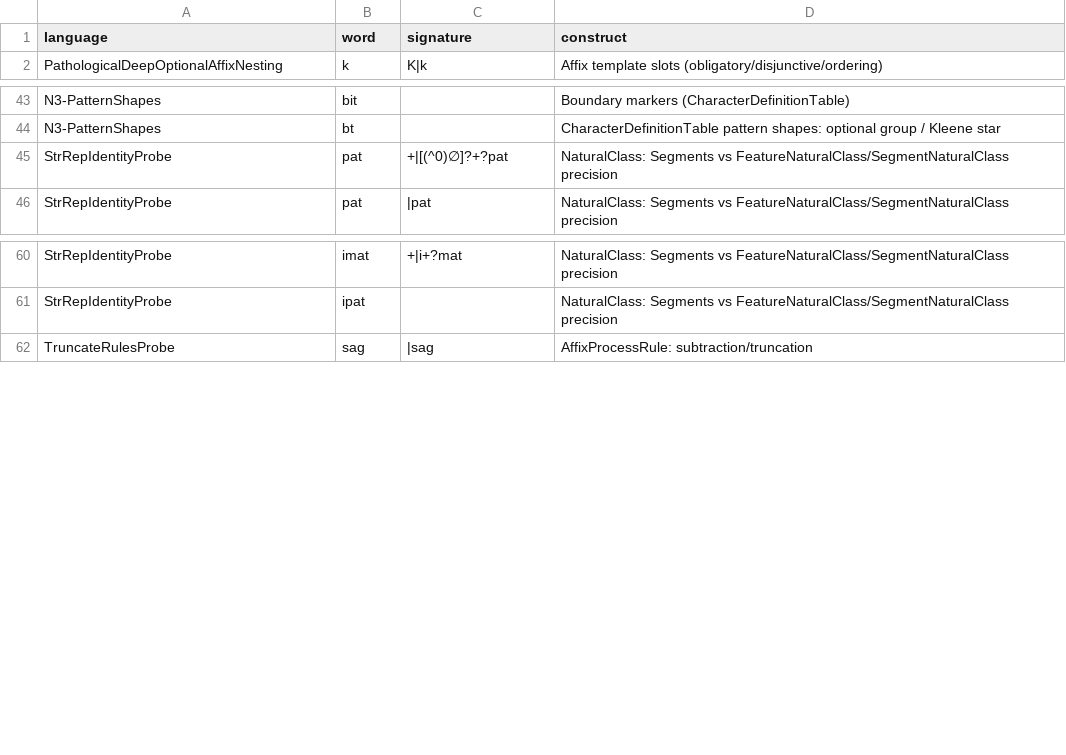
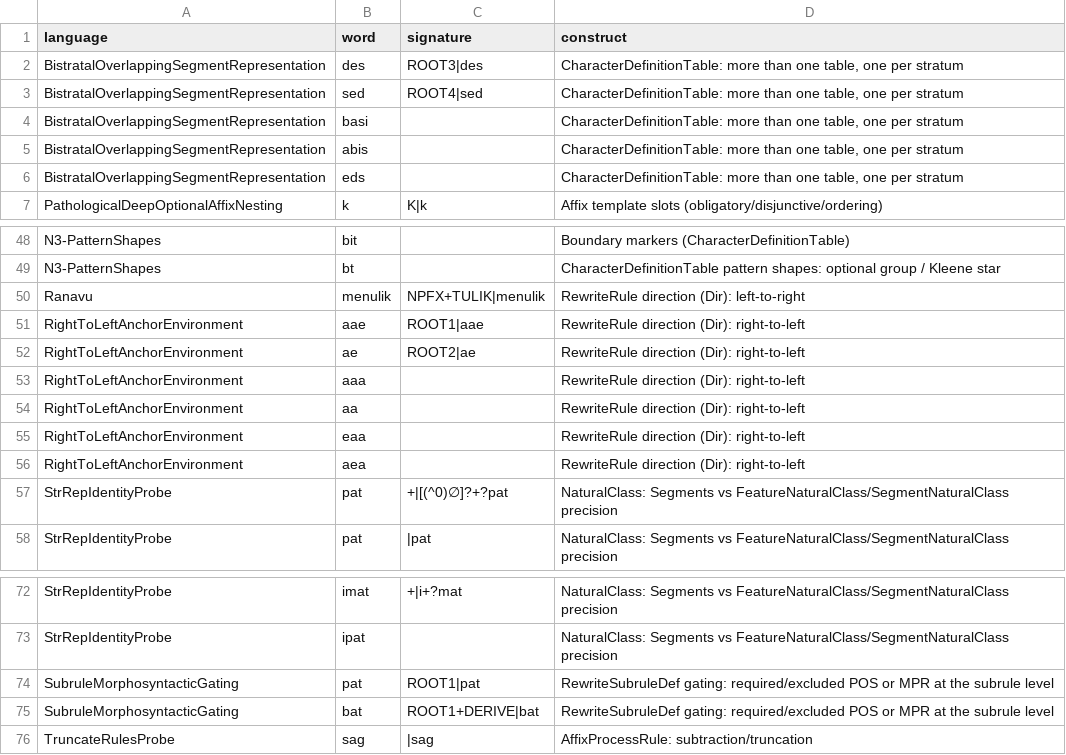
Before and after one commit to sillsdev/machine, a CSV file: conformance/coverage.csv, drawn as a sheet; only a part is shown, gaps mark what is left out.

Commit message:
add four FST conformance fixtures

```diff
--- a/conformance/coverage.csv
+++ b/conformance/coverage.csv
@@ -1,2 +1,7 @@
 language,word,signature,construct
+BistratalOverlappingSegmentRepresentation,des,ROOT3|des,"CharacterDefinitionTable: more than one table, one per stratum"
+BistratalOverlappingSegmentRepresentation,sed,ROOT4|sed,"CharacterDefinitionTable: more than one table, one per stratum"
+BistratalOverlappingSegmentRepresentation,basi,,"CharacterDefinitionTable: more than one table, one per stratum"
+BistratalOverlappingSegmentRepresentation,abis,,"CharacterDefinitionTable: more than one table, one per stratum"
+BistratalOverlappingSegmentRepresentation,eds,,"CharacterDefinitionTable: more than one table, one per stratum"
 PathologicalDeepOptionalAffixNesting,k,K|k,Affix template slots (obligatory/disjunctive/ordering)
@@ -44,2 +49,9 @@ N3-PatternShapes,bit,,Boundary markers (CharacterDefinitionTable)
 N3-PatternShapes,bt,,CharacterDefinitionTable pattern shapes: optional group / Kleene star
+Ranavu,menulik,NPFX+TULIK|menulik,RewriteRule direction (Dir): left-to-right
+RightToLeftAnchorEnvironment,aae,ROOT1|aae,RewriteRule direction (Dir): right-to-left
+RightToLeftAnchorEnvironment,ae,ROOT2|ae,RewriteRule direction (Dir): right-to-left
+RightToLeftAnchorEnvironment,aaa,,RewriteRule direction (Dir): right-to-left
+RightToLeftAnchorEnvironment,aa,,RewriteRule direction (Dir): right-to-left
+RightToLeftAnchorEnvironment,eaa,,RewriteRule direction (Dir): right-to-left
+RightToLeftAnchorEnvironment,aea,,RewriteRule direction (Dir): right-to-left
 StrRepIdentityProbe,pat,+|[(^0)∅]?+?pat,NaturalClass: Segments vs FeatureNaturalClass/SegmentNaturalClass precision
@@ -61,2 +73,4 @@ StrRepIdentityProbe,imat,+|i+?mat,NaturalClass: Segments vs FeatureNaturalClass/
 StrRepIdentityProbe,ipat,,NaturalClass: Segments vs FeatureNaturalClass/SegmentNaturalClass precision
+SubruleMorphosyntacticGating,pat,ROOT1|pat,RewriteSubruleDef gating: required/excluded POS or MPR at the subrule level
+SubruleMorphosyntacticGating,bat,ROOT1+DERIVE|bat,RewriteSubruleDef gating: required/excluded POS or MPR at the subrule level
 TruncateRulesProbe,sag,|sag,AffixProcessRule: subtraction/truncation
```
Also changed, not shown: conformance/rules.csv, 8 other files.
